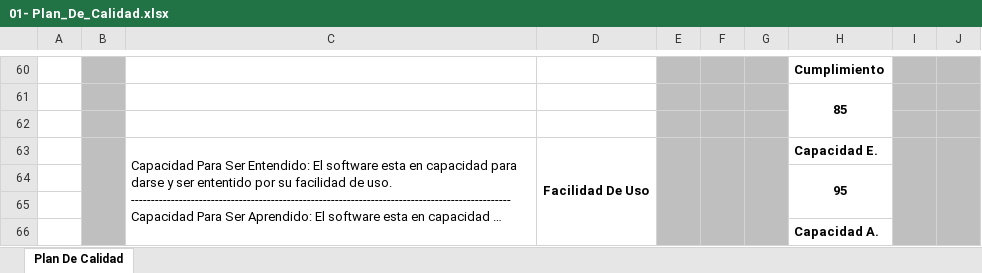
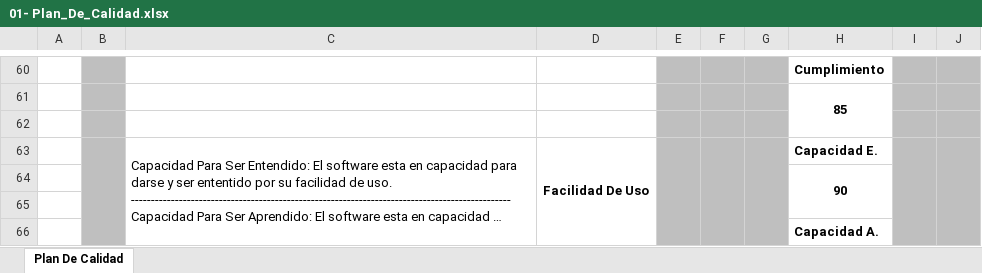
Before and after one commit to senaceet/Kyukeisho_New, an Excel workbook: 6- VI_Trimestre/06- Plan_De_Calidad/01- Plan_De_Calidad.xlsx, sheet Plan De Calidad, drawn as a sheet; only a part is shown, gaps mark what is left out; long unchanged cells end in …; values as stored, in another font and other column widths than the file's, no borders; charts and pictures not drawn; the diff covers the shown part only; the diff names each change by its address in the sheet, - before the commit and + after, or states it on an @@ line.

```diff
--- a/6- VI_Trimestre/06- Plan_De_Calidad/01- Plan_De_Calidad.xlsx (sheet Plan De Calidad)
+++ b/6- VI_Trimestre/06- Plan_De_Calidad/01- Plan_De_Calidad.xlsx (sheet Plan De Calidad)
-H64: 95
+H64: 90
```
Also changed, not shown: 3 added rows, 3 removed rows, 1 moved row and 5 edited cells elsewhere in this sheet.
